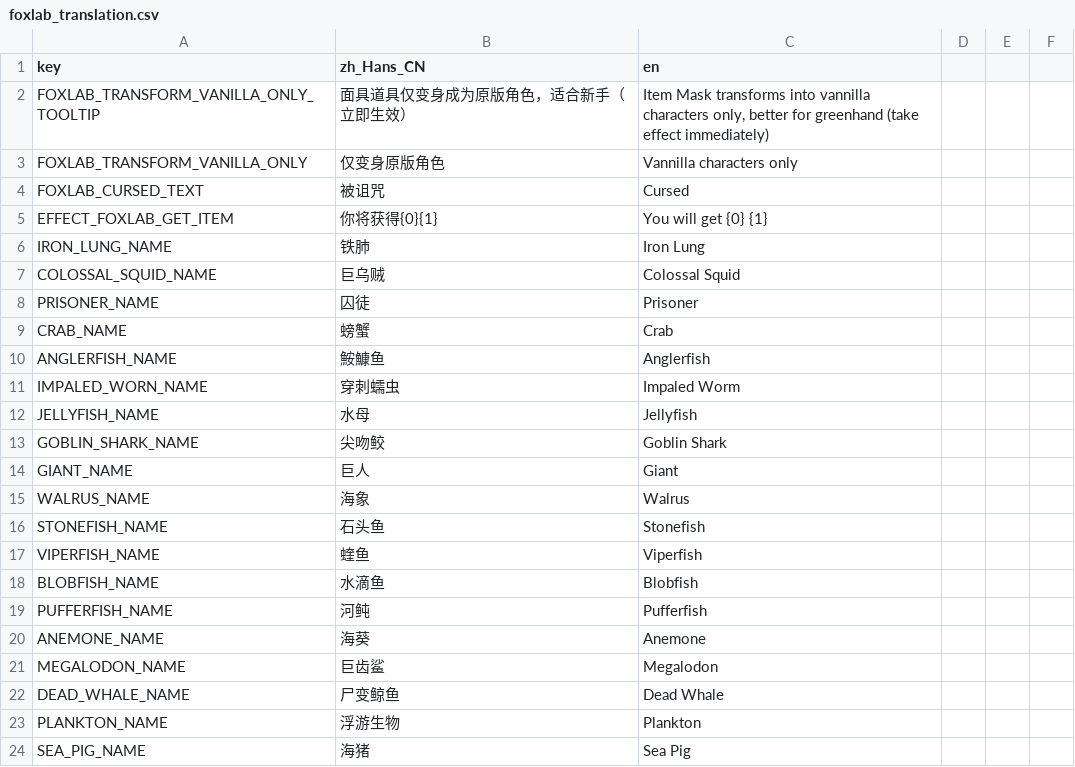
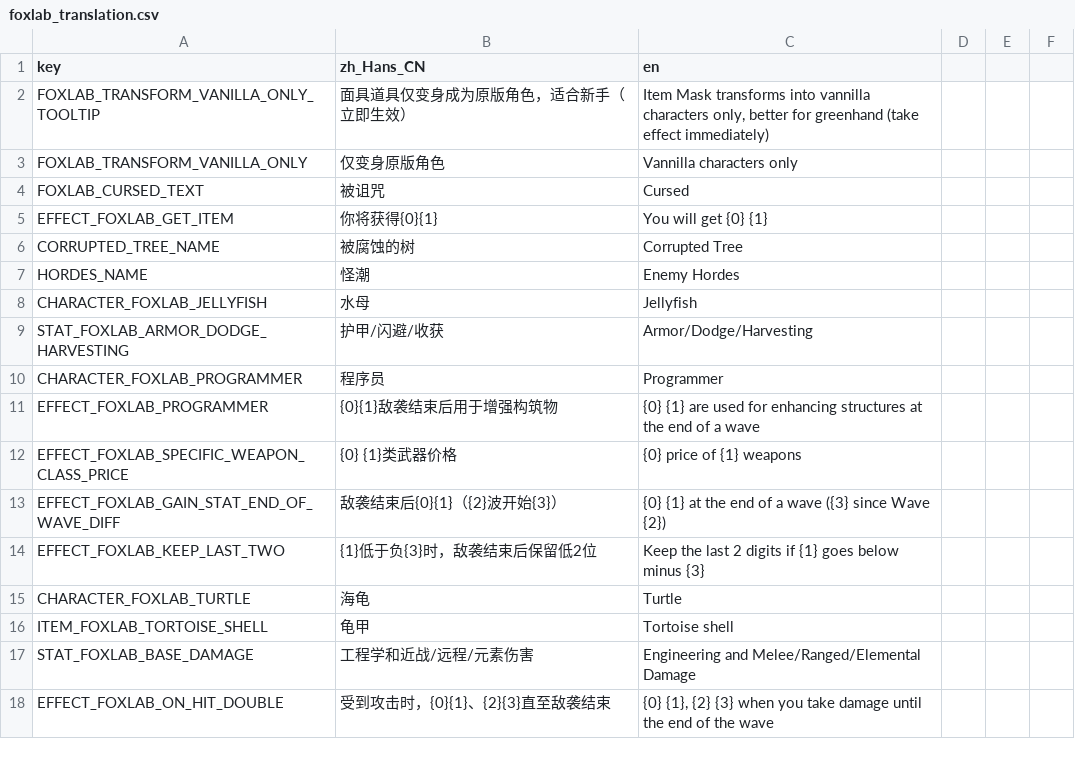
Before and after one commit to Qingyunruooyu/JonathanFox-Foxlab, a CSV file: translations/foxlab_translation.csv, drawn as a sheet; only a part is shown; the shorter side is filled out with more unchanged rows; the diff covers the shown part only.

```diff
--- a/translations/foxlab_translation.csv
+++ b/translations/foxlab_translation.csv
@@ -5,20 +5 @@ FOXLAB_CURSED_TEXT,被诅咒,Cursed
 EFFECT_FOXLAB_GET_ITEM,你将获得{0}{1},You will get {0} {1}
-IRON_LUNG_NAME,铁肺,Iron Lung
-COLOSSAL_SQUID_NAME,巨乌贼,Colossal Squid
-PRISONER_NAME,囚徒,Prisoner
-CRAB_NAME,螃蟹,Crab
-ANGLERFISH_NAME,鮟鱇鱼,Anglerfish
-IMPALED_WORN_NAME,穿刺蠕虫,Impaled Worm
-JELLYFISH_NAME,水母,Jellyfish
-GOBLIN_SHARK_NAME,尖吻鲛,Goblin Shark
-GIANT_NAME,巨人,Giant
-WALRUS_NAME,海象,Walrus
-STONEFISH_NAME,石头鱼,Stonefish
-VIPERFISH_NAME,蝰鱼,Viperfish
-BLOBFISH_NAME,水滴鱼,Blobfish
-PUFFERFISH_NAME,河鲀,Pufferfish
-ANEMONE_NAME,海葵,Anemone
-MEGALODON_NAME,巨齿鲨,Megalodon
-DEAD_WHALE_NAME,尸变鲸鱼,Dead Whale
-PLANKTON_NAME,浮游生物,Plankton
-SEA_PIG_NAME,海猪,Sea Pig
```
Also changed, not shown: 47 removed rows elsewhere in this file, 54 other files.
